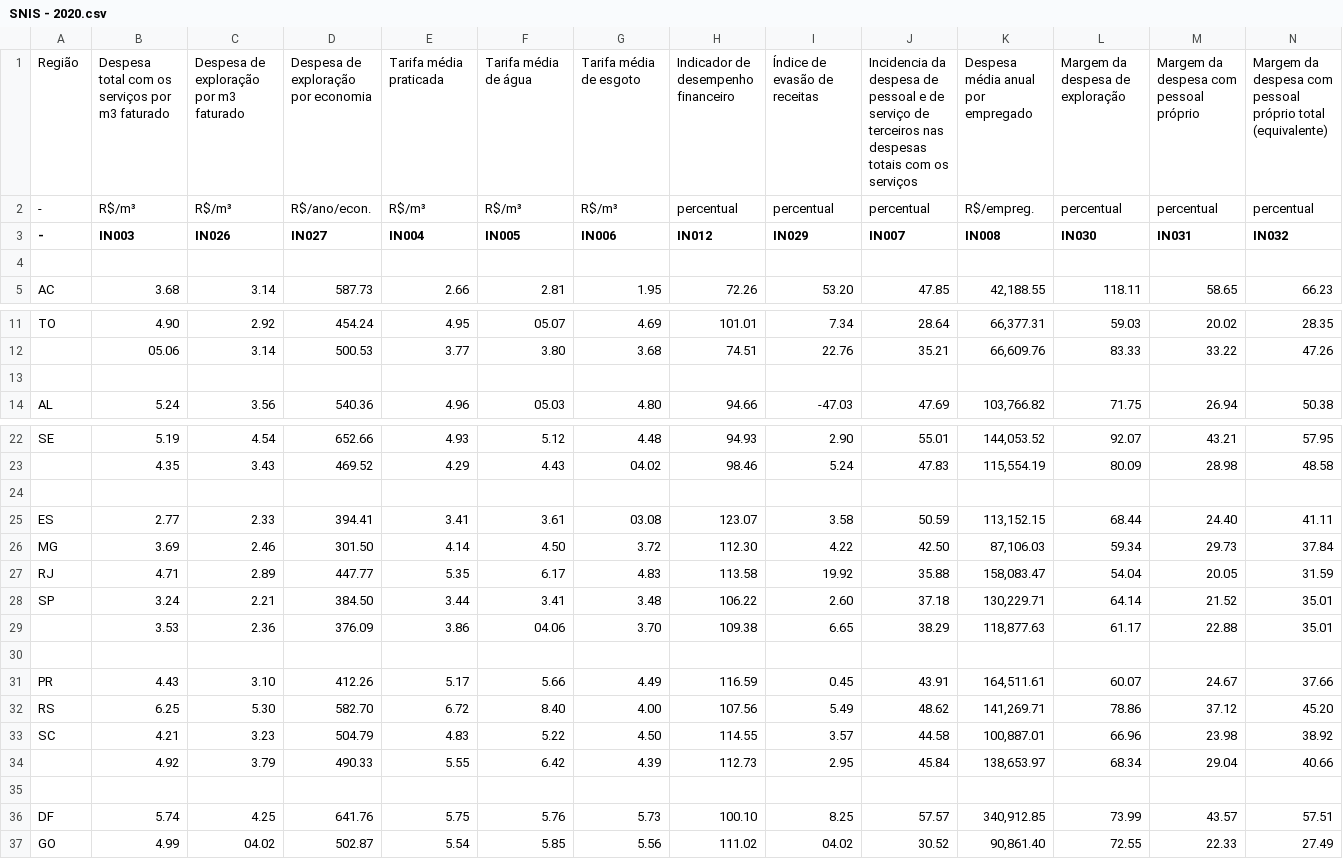
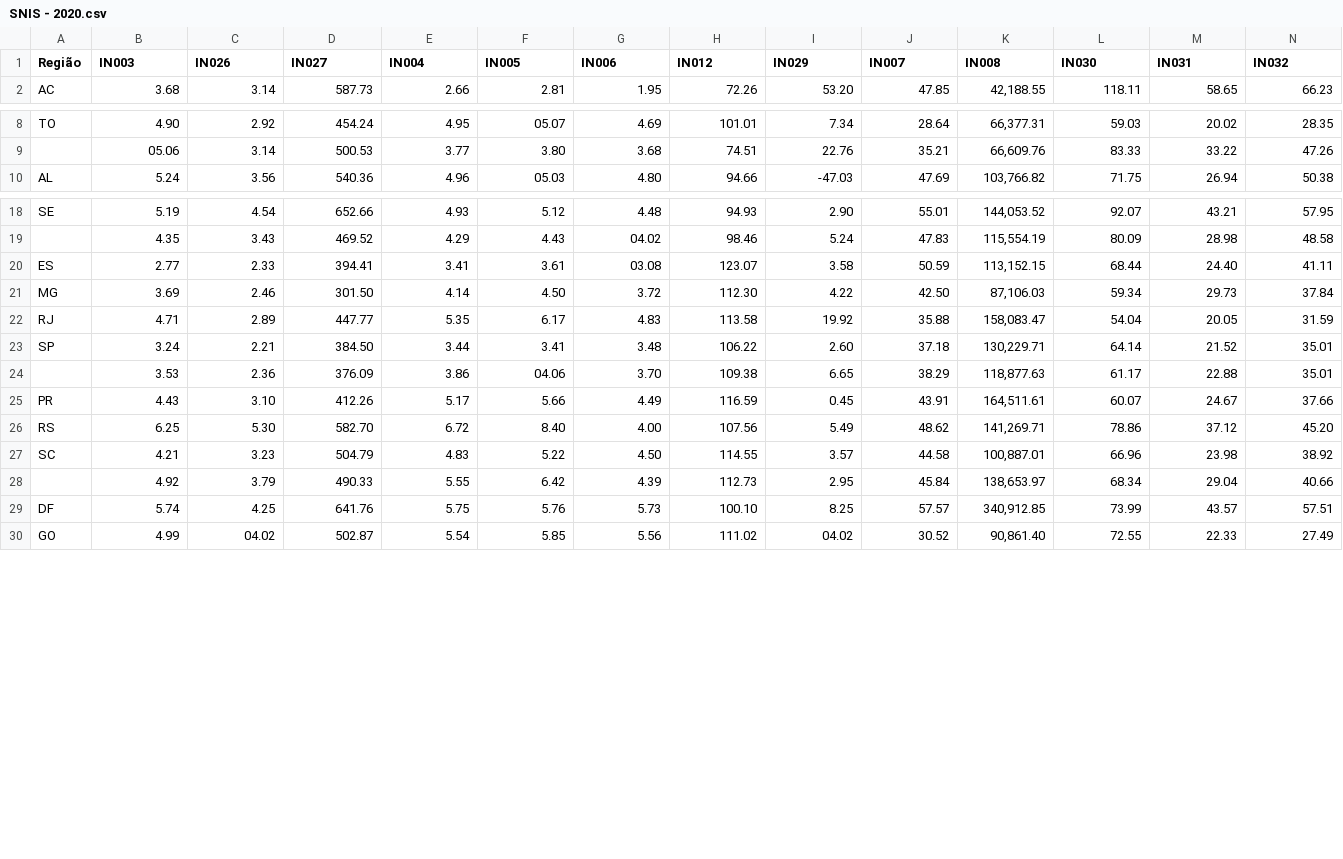
Before and after one commit to JaauuN/Projeto-BIG-DATA---PY, a CSV file: dados/SNIS - 2020.csv, drawn as a sheet; only a part is shown, gaps mark what is left out; removed rows and columns are numbered as before the commit, all else as after; rows hold the shown columns only; the diff names each change by its address in the sheet, - before the commit and + after, or states it on an @@ line.

```diff
--- a/dados/SNIS - 2020.csv
+++ b/dados/SNIS - 2020.csv
-row 1: Região | Despesa total com os serviços por m3 faturado | Despesa de exploração por m3 faturado | Despesa de exploração por economia | Tarifa média praticada | Tarifa média de água | Tarifa média de esgoto | Indicador de desempenho financeiro | Índice de evasão de receitas | Incidencia da despesa de pessoal e de serviço de terceiros nas despesas totais com os serviços | Despesa média anual por empregado | Margem da despesa de exploração | Margem da despesa com pessoal próprio | Margem da despesa com pessoal próprio total (equivalente)
-row 2: - | R$/m³ | R$/m³ | R$/ano/econ. | R$/m³ | R$/m³ | R$/m³ | percentual | percentual | percentual | R$/empreg. | percentual | percentual | percentual
-A1: -
+A1: Região
-row 4: (empty)
-row 13: (empty)
-row 24: (empty)
-row 30: (empty)
-row 35: (empty)
```
Also changed, not shown: dados/SNIS - 2021.csv.
